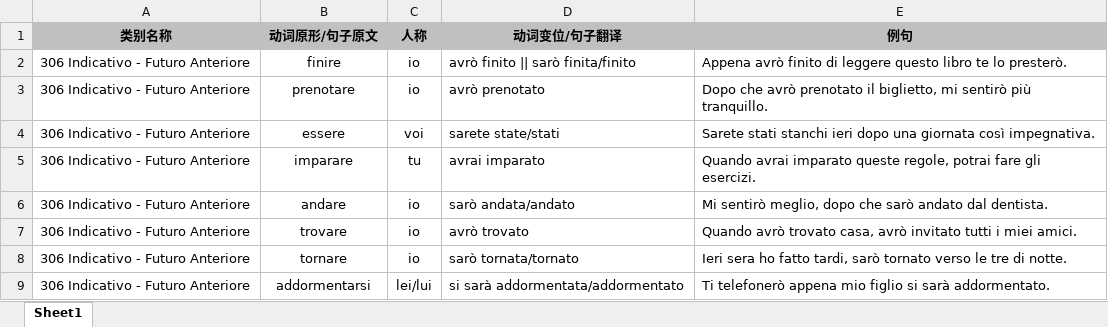
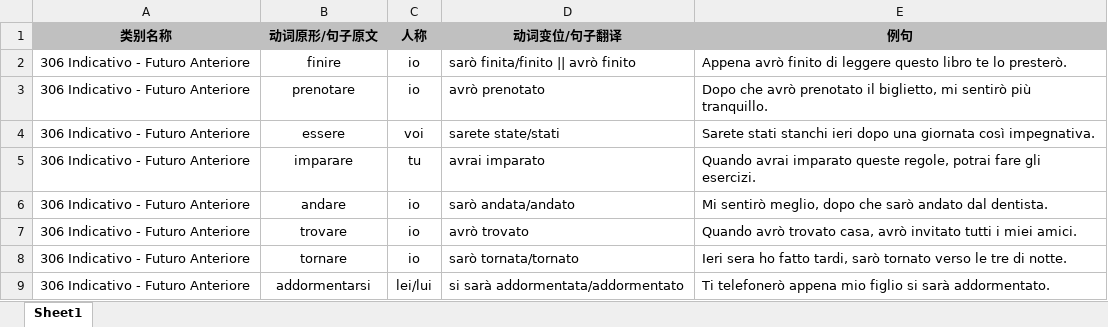
Before and after one commit to wechiwin/quiz-mini-springboot, an Excel workbook: excel/306 Indicativo - Futuro Anteriore.xlsx, sheet Sheet1, drawn as a sheet; only a part is shown; values as stored, in another font and other column widths than the file's, no borders; the diff names each change by its address in the sheet, - before the commit and + after, or states it on an @@ line.

```diff
--- a/excel/306 Indicativo - Futuro Anteriore.xlsx (sheet Sheet1)
+++ b/excel/306 Indicativo - Futuro Anteriore.xlsx (sheet Sheet1)
-D2 (动词变位/句子翻译): avrò finito || sarò finita/finito
+D2 (动词变位/句子翻译): sarò finita/finito || avrò finito
```
Also changed, not shown: 1 other file.
